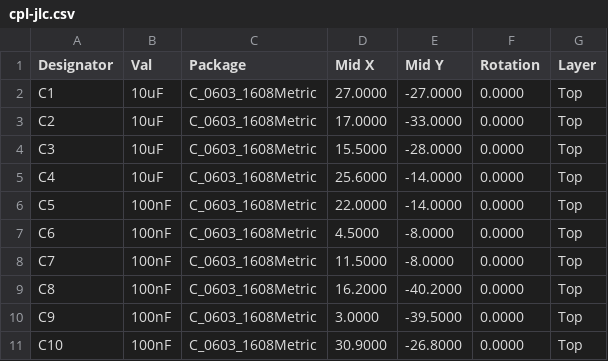
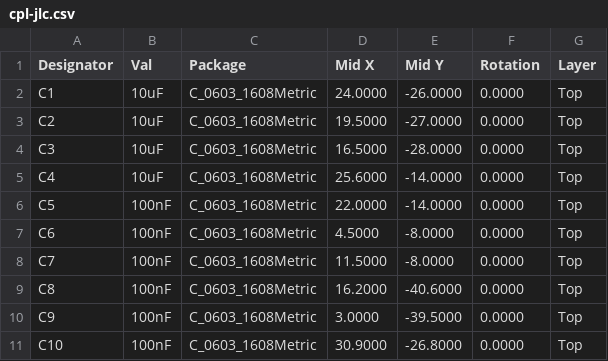
Before and after one commit to nilwerk/nilwerk-lab, a CSV file: projects/plant-monitor/pcb/jlcpcb/cpl-jlc.csv, drawn as a sheet; only a part is shown; the diff covers the shown part only.

```diff
--- a/projects/plant-monitor/pcb/jlcpcb/cpl-jlc.csv
+++ b/projects/plant-monitor/pcb/jlcpcb/cpl-jlc.csv
@@ -1,5 +1,5 @@
 Designator,Val,Package,Mid X,Mid Y,Rotation,Layer
-C1,10uF,C_0603_1608Metric,27.0000,-27.0000,0.0000,Top
-C2,10uF,C_0603_1608Metric,17.0000,-33.0000,0.0000,Top
-C3,10uF,C_0603_1608Metric,15.5000,-28.0000,0.0000,Top
+C1,10uF,C_0603_1608Metric,24.0000,-26.0000,0.0000,Top
+C2,10uF,C_0603_1608Metric,19.5000,-27.0000,0.0000,Top
+C3,10uF,C_0603_1608Metric,16.5000,-28.0000,0.0000,Top
 C4,10uF,C_0603_1608Metric,25.6000,-14.0000,0.0000,Top
@@ -8,3 +8,3 @@ C6,100nF,C_0603_1608Metric,4.5000,-8.0000,0.0000,Top
 C7,100nF,C_0603_1608Metric,11.5000,-8.0000,0.0000,Top
-C8,100nF,C_0603_1608Metric,16.2000,-40.2000,0.0000,Top
+C8,100nF,C_0603_1608Metric,16.2000,-40.6000,0.0000,Top
 C9,100nF,C_0603_1608Metric,3.0000,-39.5000,0.0000,Top
```
Also changed, not shown: 20 edited cells elsewhere in this file, 10 other files.
